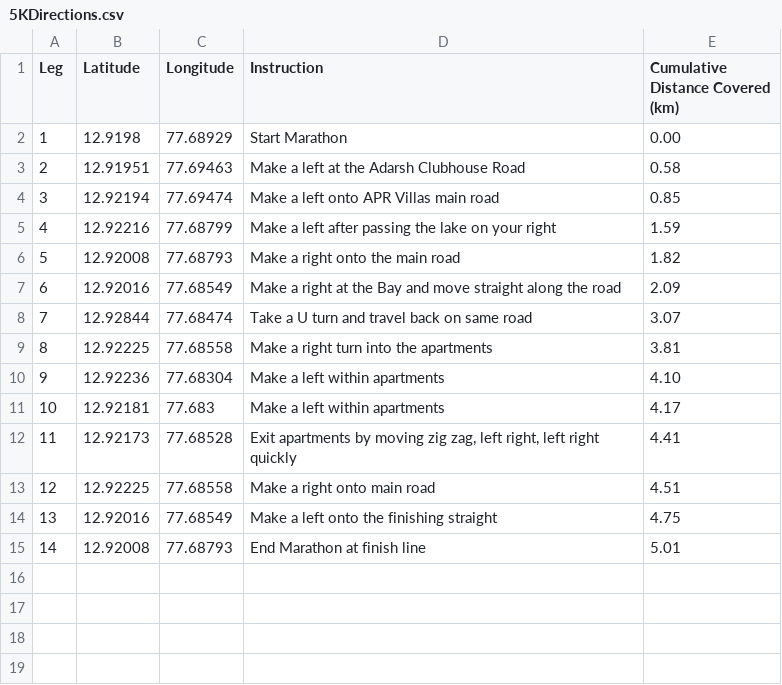
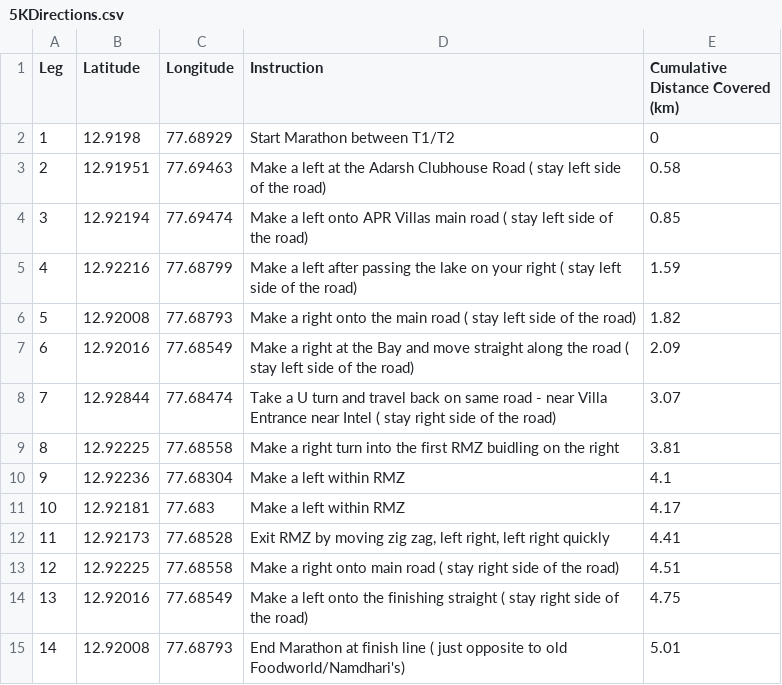
Before and after one commit to govindt/aprmarathonapp, a CSV file: 5KDirections.csv, drawn as a sheet.

```diff
--- a/5KDirections.csv
+++ b/5KDirections.csv
@@ -1,15 +1,15 @@
 Leg,Latitude,Longitude,Instruction,Cumulative Distance Covered (km)
-1,12.9198,77.68929,Start Marathon,0.00
-2,12.91951,77.69463,Make a left at the Adarsh Clubhouse Road,0.58
-3,12.92194,77.69474,Make a left onto APR Villas main road,0.85
-4,12.92216,77.68799,Make a left after passing the lake on your right,1.59
-5,12.92008,77.68793,Make a right onto the main road,1.82
-6,12.92016,77.68549,Make a right at the Bay and move straight along the road,2.09
-7,12.92844,77.68474,Take a U turn and travel back on same road,3.07
-8,12.92225,77.68558,Make a right turn into the apartments,3.81
-9,12.92236,77.68304,Make a left within apartments,4.10
-10,12.92181,77.683,Make a left within apartments,4.17
-11,12.92173,77.68528,"Exit apartments by moving zig zag, left right, left right quickly",4.41
-12,12.92225,77.68558,Make a right onto main road,4.51
-13,12.92016,77.68549,Make a left onto the finishing straight,4.75
-14,12.92008,77.68793,End Marathon at finish line,5.01
+1,12.9198,77.68929,Start Marathon between T1/T2,0
+2,12.91951,77.69463,Make a left at the Adarsh Clubhouse Road ( stay left side of the road),0.58
+3,12.92194,77.69474,Make a left onto APR Villas main road  ( stay left side of the road),0.85
+4,12.92216,77.68799,Make a left after passing the lake on your right  ( stay left side of the road),1.59
+5,12.92008,77.68793,Make a right onto the main road ( stay left side of the road),1.82
+6,12.92016,77.68549,Make a right at the Bay and move straight along the road  ( stay left side of the road),2.09
+7,12.92844,77.68474,Take a U turn and travel back on same road - near Villa Entrance near Intel ( stay right side of the road),3.07
+8,12.92225,77.68558,Make a right turn into the first RMZ buidling  on the right,3.81
+9,12.92236,77.68304,Make a left within RMZ,4.1
+10,12.92181,77.683,Make a left within RMZ,4.17
+11,12.92173,77.68528,"Exit  RMZ  by moving zig zag, left right, left right quickly",4.41
+12,12.92225,77.68558,Make a right onto main road ( stay right side of the road),4.51
+13,12.92016,77.68549,Make a left onto the finishing straight ( stay right side of the road),4.75
+14,12.92008,77.68793,End Marathon at finish line ( just opposite to old Foodworld/Namdhari's),5.01
```
Also changed, not shown: 8 other files.
